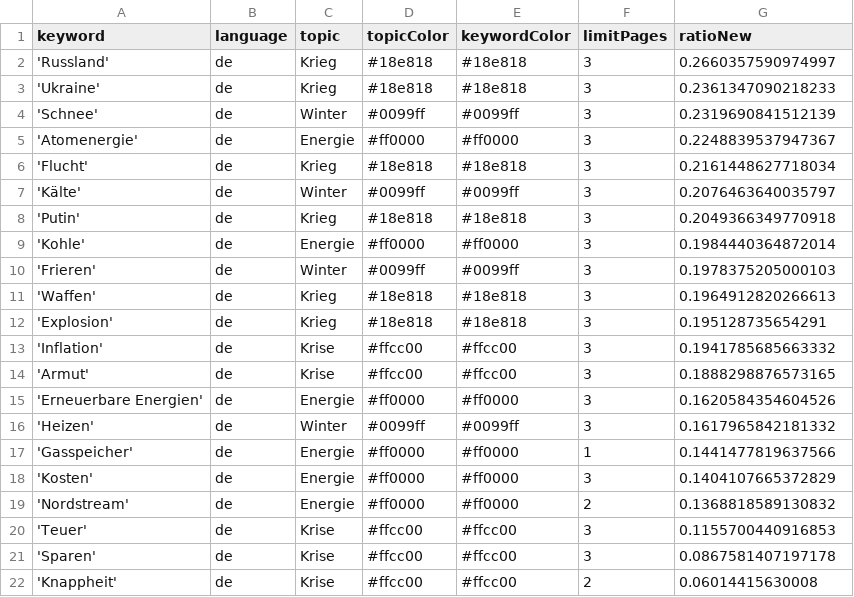
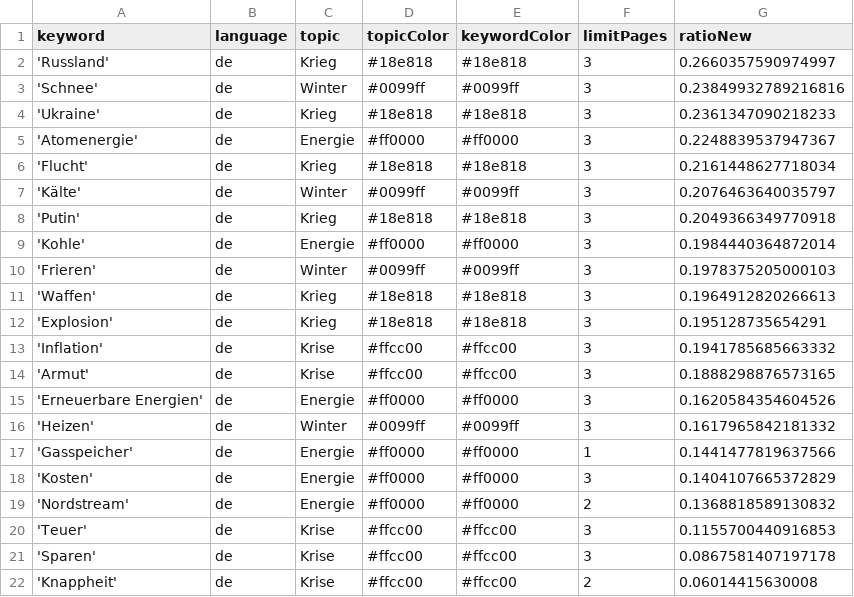
Before and after one commit to paularicarda-news/winterIsComing2, a CSV file: keywords.csv, drawn as a sheet.

```diff
--- a/keywords.csv
+++ b/keywords.csv
@@ -2,4 +2,4 @@ keyword,language,topic,topicColor,keywordColor,limitPages,ratioNew
 'Russland',de,Krieg,#18e818,#18e818,3,0.2660357590974997
+'Schnee',de,Winter,#0099ff,#0099ff,3,0.23849932789216816
 'Ukraine',de,Krieg,#18e818,#18e818,3,0.2361347090218233
-'Schnee',de,Winter,#0099ff,#0099ff,3,0.2319690841512139
 'Atomenergie',de,Energie,#ff0000,#ff0000,3,0.2248839537947367
```
Also changed, not shown: 1 other file.
